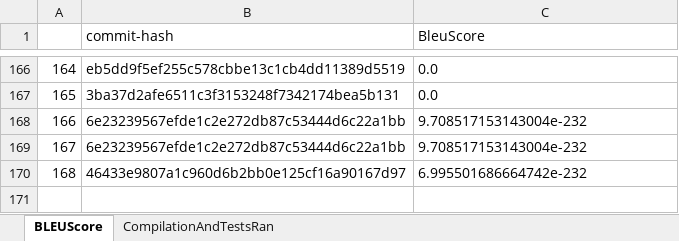
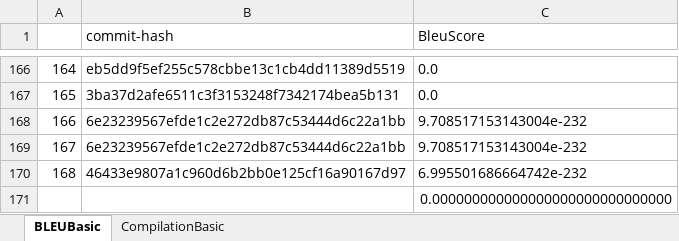
Before and after one commit to ivanmilevtues/auto-test-generator, an Excel workbook: docs/BasicPostProcess_flask.xlsx, sheet BLEUBasic, drawn as a sheet; only a part is shown, gaps mark what is left out; values as stored, in another font and other column widths than the file's, no borders; the diff names each change by its address in the sheet, - before the commit and + after, or states it on an @@ line.

```diff
--- a/docs/BasicPostProcess_flask.xlsx (sheet BLEUBasic)
+++ b/docs/BasicPostProcess_flask.xlsx (sheet BLEUBasic)
-sheet tab: BLEUScore
+sheet tab: BLEUBasic
-sheet tab: CompilationAndTestsRan
+sheet tab: CompilationBasic
+row 171:  |  | 0.000000000000000000000000000000
```
Also changed, not shown: 9 other files.
